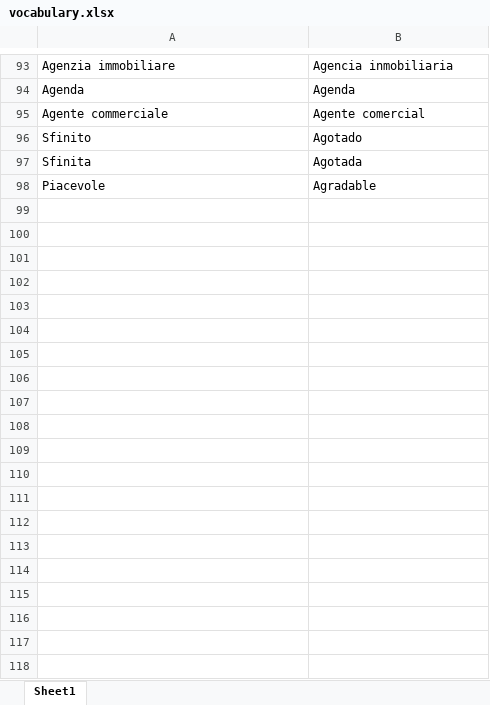
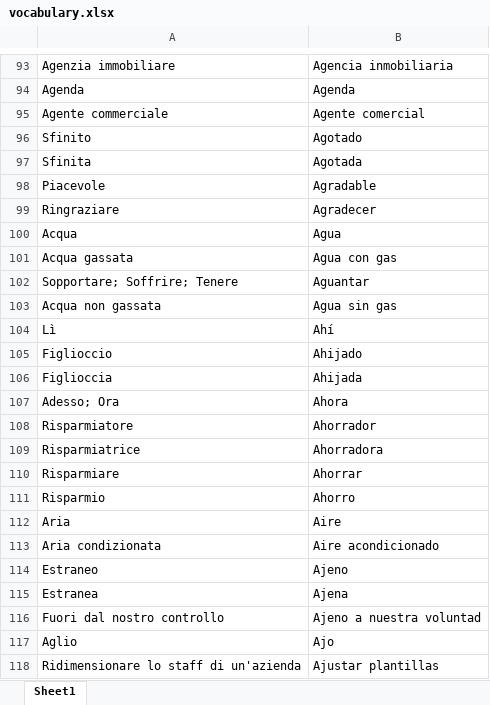
Before and after one commit to giacomorebecchi/spanish-game, an Excel workbook: data/vocabulary.xlsx, sheet Sheet1, drawn as a sheet; only a part is shown, gaps mark what is left out; values as stored, in another font and other column widths than the file's, no borders; table styles not drawn; the diff covers the shown part only; the diff names each change by its address in the sheet, - before the commit and + after, or states it on an @@ line.

Commit message:
Updated vocabulary

```diff
--- a/data/vocabulary.xlsx (sheet Sheet1)
+++ b/data/vocabulary.xlsx (sheet Sheet1)
+row 99: Ringraziare | Agradecer
+row 100: Acqua | Agua
+row 101: Acqua gassata | Agua con gas
+row 102: Sopportare; Soffrire; Tenere | Aguantar
+row 103: Acqua non gassata | Agua sin gas
+row 104: Lì | Ahí
+row 105: Figlioccio | Ahijado
+row 106: Figlioccia | Ahijada
+row 107: Adesso; Ora | Ahora
+row 108: Risparmiatore | Ahorrador
+row 109: Risparmiatrice | Ahorradora
+row 110: Risparmiare | Ahorrar
+row 111: Risparmio | Ahorro
+row 112: Aria | Aire
+row 113: Aria condizionata | Aire acondicionado
+row 114: Estraneo | Ajeno
+row 115: Estranea | Ajena
+row 116: Fuori dal nostro controllo | Ajeno a nuestra voluntad
+row 117: Aglio | Ajo
+row 118: Ridimensionare lo staff di un'azienda | Ajustar plantillas
```
Also changed, not shown: 238 added rows elsewhere in this sheet.
